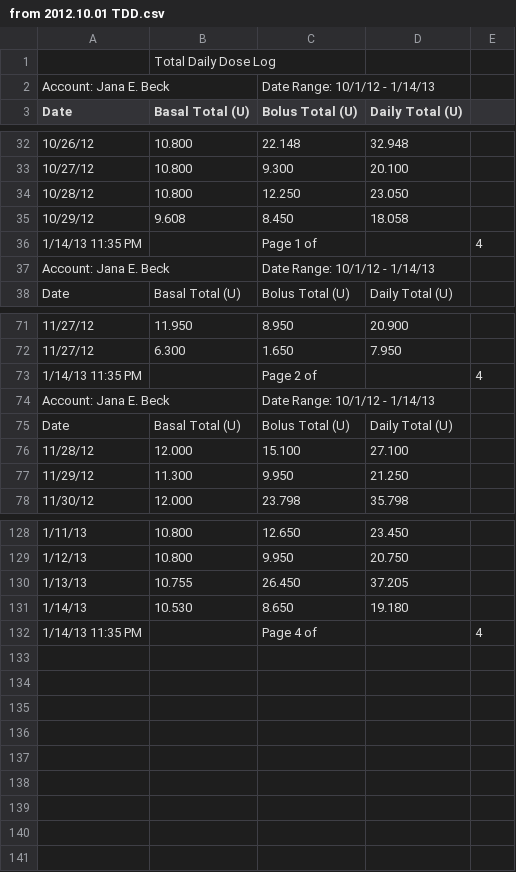
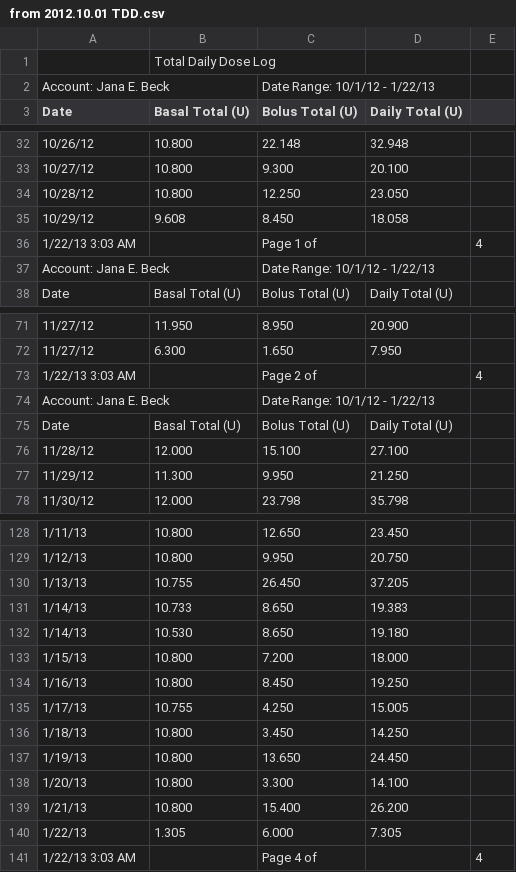
Before and after one commit to yeagerm/iPancreas, a CSV file: public/from 2012.10.01 TDD.csv, drawn as a sheet; only a part is shown, gaps mark what is left out; addresses are those after the commit; the diff covers the shown part only; the diff names each change by its address in the sheet, - before the commit and + after, or states it on an @@ line.

```diff
--- a/public/from 2012.10.01 TDD.csv
+++ b/public/from 2012.10.01 TDD.csv
-C2 (Bolus Total (U)): Date Range: 10/1/12 - 1/14/13
+C2 (Bolus Total (U)): Date Range: 10/1/12 - 1/22/13
-A36 (Date): 1/14/13 11:35 PM
+A36 (Date): 1/22/13 3:03 AM
-C37 (Bolus Total (U)): Date Range: 10/1/12 - 1/14/13
+C37 (Bolus Total (U)): Date Range: 10/1/12 - 1/22/13
-A73 (Date): 1/14/13 11:35 PM
+A73 (Date): 1/22/13 3:03 AM
-C74 (Bolus Total (U)): Date Range: 10/1/12 - 1/14/13
+C74 (Bolus Total (U)): Date Range: 10/1/12 - 1/22/13
+row 131: 1/14/13 | 10.733 | 8.650 | 19.383
+row 133: 1/15/13 | 10.800 | 7.200 | 18.000
+row 134: 1/16/13 | 10.800 | 8.450 | 19.250
+row 135: 1/17/13 | 10.755 | 4.250 | 15.005
+row 136: 1/18/13 | 10.800 | 3.450 | 14.250
+row 137: 1/19/13 | 10.800 | 13.650 | 24.450
+row 138: 1/20/13 | 10.800 | 3.300 | 14.100
+row 139: 1/21/13 | 10.800 | 15.400 | 26.200
+row 140: 1/22/13 | 1.305 | 6.000 | 7.305
-A141 (Date): 1/14/13 11:35 PM
+A141 (Date): 1/22/13 3:03 AM
```
Also changed, not shown: 2 edited cells elsewhere in this file, public/from 2012.10.01 BG.csv, 1 other file.
